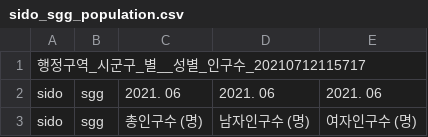
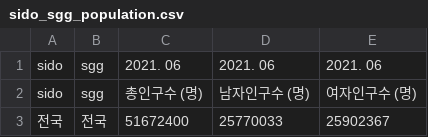
Before and after one commit to forrestpark/adonde.kr, a CSV file: data/sido_sgg_population.csv, drawn as a sheet; only a part is shown; the shorter side is filled out with more unchanged rows; the diff names each change by its address in the sheet, - before the commit and + after, or states it on an @@ line.

Commit message:
edited sido_sgg_population.csv

```diff
--- a/data/sido_sgg_population.csv
+++ b/data/sido_sgg_population.csv
-row 1: 행정구역_시군구_별__성별_인구수_20210712115717
```
